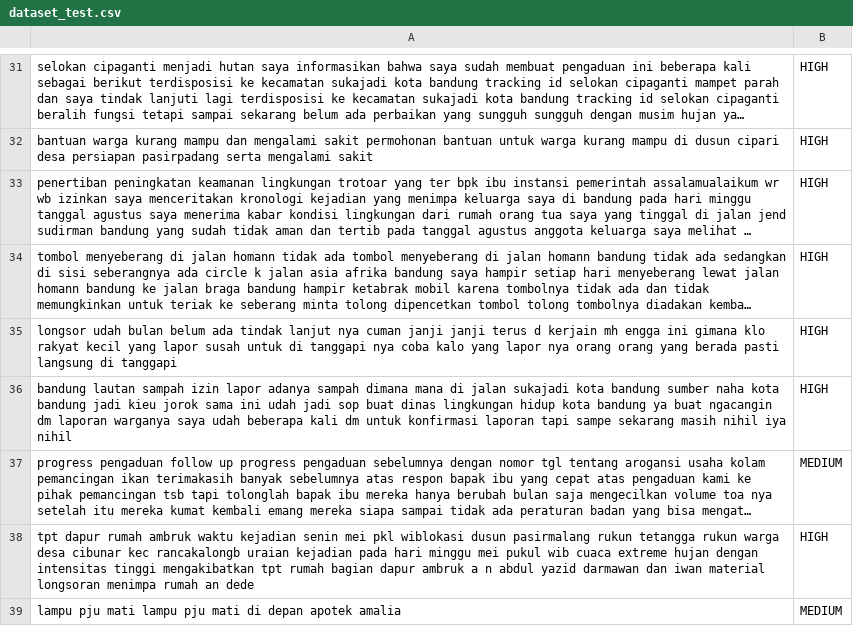
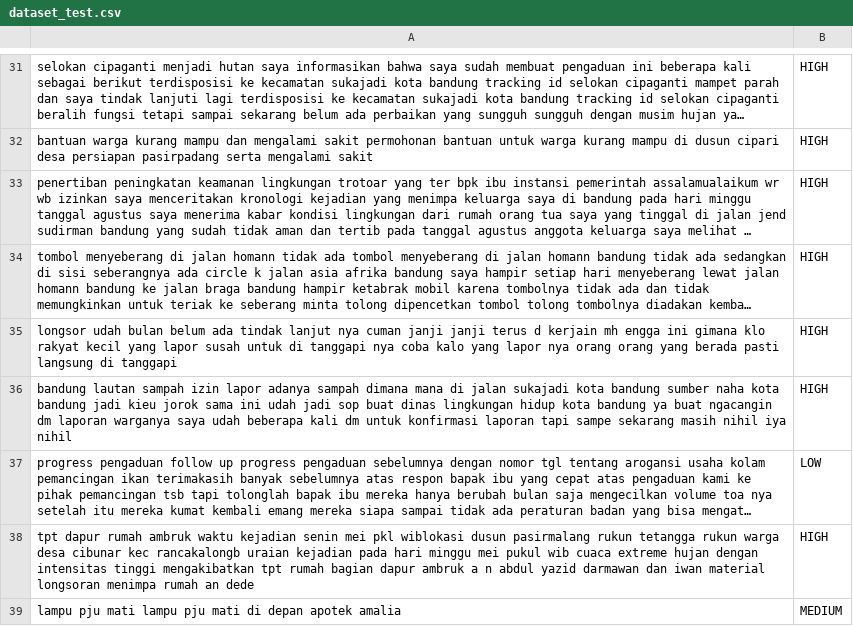
Before and after one commit to aishakinasih/smartcity-project, a CSV file: dataset/dataset_test.csv, drawn as a sheet; only a part is shown, gaps mark what is left out; long unchanged cells end in …; the diff names each change by its address in the sheet, - before the commit and + after, or states it on an @@ line.

Commit message:
dataset revisi

```diff
--- a/dataset/dataset_test.csv
+++ b/dataset/dataset_test.csv
-B37: MEDIUM
+B37: LOW
```
Also changed, not shown: dataset/dataset_train.csv.
